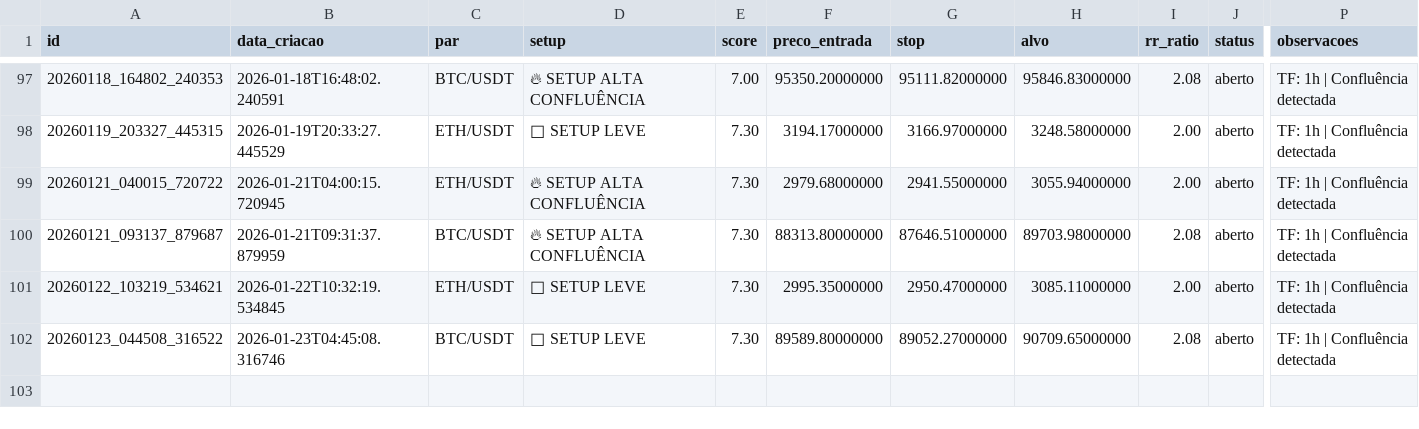
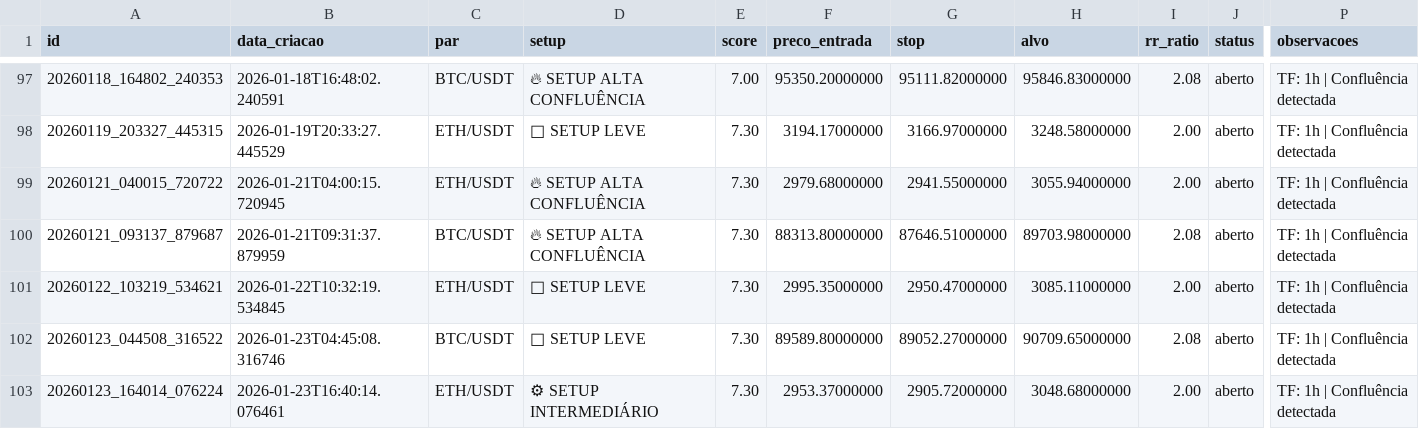
Before and after one commit to aspirepp-lab/scanner-crypto-eth-btc, a CSV file: data/ledger_sinais.csv, drawn as a sheet; only a part is shown, gaps mark what is left out; rows hold the shown columns only; the diff names each change by its address in the sheet, - before the commit and + after, or states it on an @@ line.

```diff
--- a/data/ledger_sinais.csv
+++ b/data/ledger_sinais.csv
+row 103: 20260123_164014_076224 | 2026-01-23T16:40:14.076461 | ETH/USDT | ⚙ SETUP INTERMEDIÁRIO | 7.30 | 2953.37000000 | 2905.72000000 | 3048.68000000 | 2.00 | aberto | TF: 1h | Confluência detectada
```
Also changed, not shown: 2 other files.
